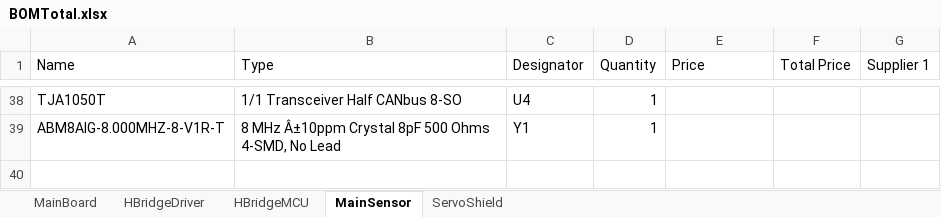
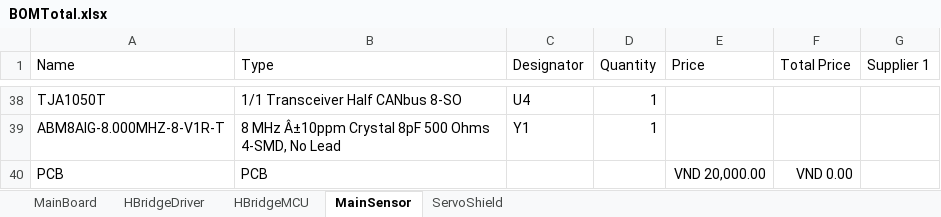
Before and after one commit to 3T-CODE/PIF_RYA_2025, an Excel workbook: 2.Hardware/1.PCB/BOMTotal.xlsx, sheet MainSensor, drawn as a sheet; only a part is shown, gaps mark what is left out; values as stored, in another font and other column widths than the file's, no borders; the diff names each change by its address in the sheet, - before the commit and + after, or states it on an @@ line.

```diff
--- a/2.Hardware/1.PCB/BOMTotal.xlsx (sheet MainSensor)
+++ b/2.Hardware/1.PCB/BOMTotal.xlsx (sheet MainSensor)
+row 40: PCB | PCB |  |  | VND 20,000.00 | VND 0.00
```
Also changed, not shown: sheet ServoShield, sheet HBridgeDriver, sheet HBridgeMCU, sheet MainBoard.
